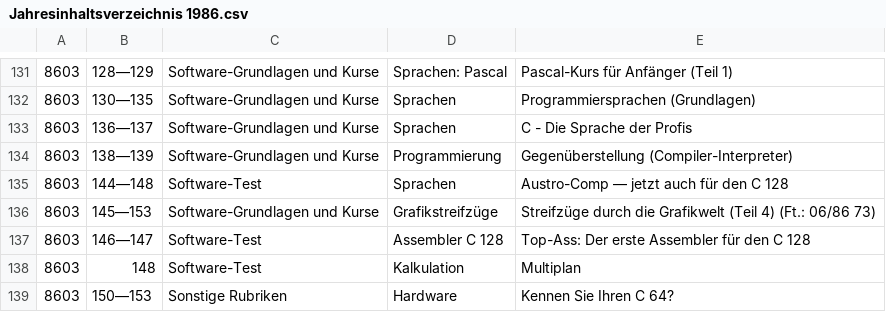
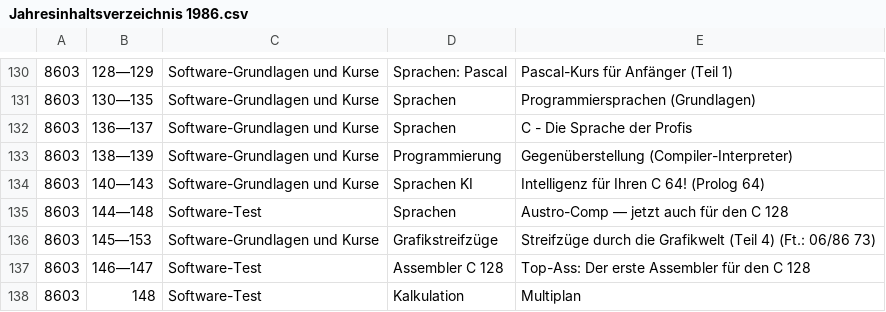
Before and after one commit to mist64/64er-magazin.de, a CSV file: Jahresinhaltsverzeichnis 1986.csv, drawn as a sheet; only a part is shown, gaps mark what is left out; the shorter side is filled out with more unchanged rows; the diff covers the shown part only.

```diff
--- a/Jahresinhaltsverzeichnis 1986.csv
+++ b/Jahresinhaltsverzeichnis 1986.csv
@@ -134,2 +133,3 @@
 8603,138—139,Software-Grundlagen und Kurse,Programmierung,Gegenüberstellung (Compiler-Interpreter)
+8603,140—143,Software-Grundlagen und Kurse,Sprachen KI,Intelligenz für Ihren C 64! (Prolog 64)
 8603,144—148,Software-Test,Sprachen,Austro-Comp — jetzt auch für den C 128
```
Also changed, not shown: 3 added rows and 4 removed rows elsewhere in this file, 52 other files.
